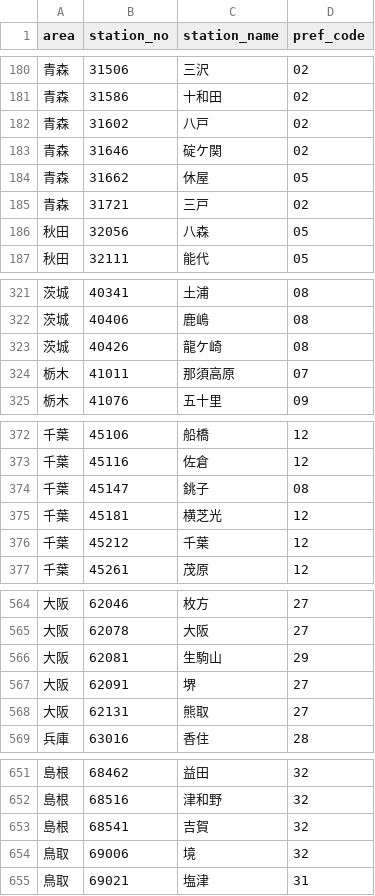
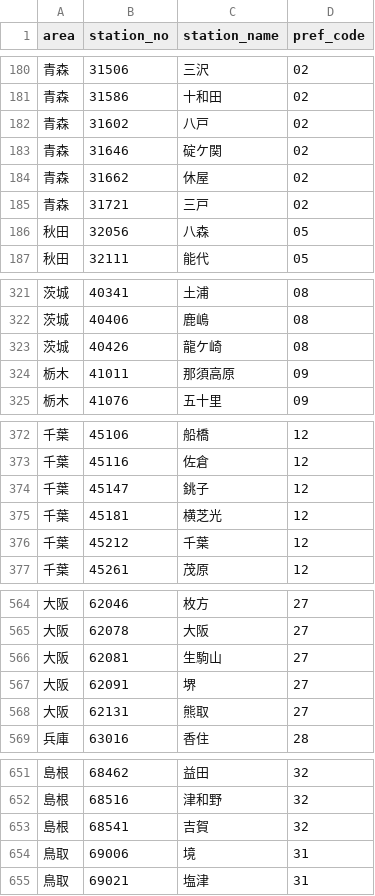
Before and after one commit to uribo/japan-heatstroke, a CSV file: data/wbgt_stations2020.csv, drawn as a sheet; only a part is shown, gaps mark what is left out; the diff covers the shown part only.

```diff
--- a/data/wbgt_stations2020.csv
+++ b/data/wbgt_stations2020.csv
@@ -183,3 +183,3 @@ area,station_no,station_name,pref_code
 青森,31646,碇ケ関,02
-青森,31662,休屋,05
+青森,31662,休屋,02
 青森,31721,三戸,02
@@ -323,3 +323,3 @@ area,station_no,station_name,pref_code
 茨城,40426,龍ケ崎,08
-栃木,41011,那須高原,07
+栃木,41011,那須高原,09
 栃木,41076,五十里,09
@@ -373,3 +373,3 @@ area,station_no,station_name,pref_code
 千葉,45116,佐倉,12
-千葉,45147,銚子,08
+千葉,45147,銚子,12
 千葉,45181,横芝光,12
@@ -565,3 +565,3 @@ area,station_no,station_name,pref_code
 大阪,62078,大阪,27
-大阪,62081,生駒山,29
+大阪,62081,生駒山,27
 大阪,62091,堺,27
@@ -653,3 +653,3 @@ area,station_no,station_name,pref_code
 島根,68541,吉賀,32
-鳥取,69006,境,32
+鳥取,69006,境,31
 鳥取,69021,塩津,31
```
Also changed, not shown: 1 edited cell elsewhere in this file, data/wbgt_stations2022.csv, data/wbgt_stations2023.csv, 1 other file.
